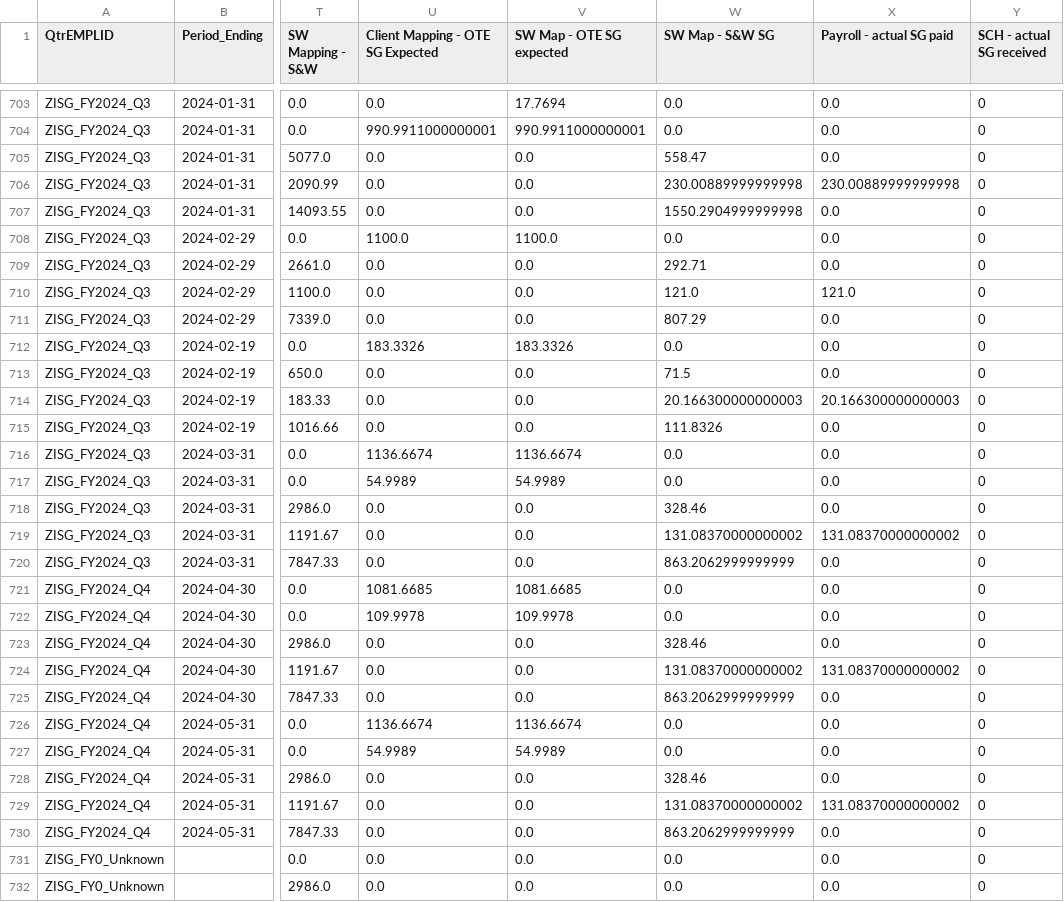
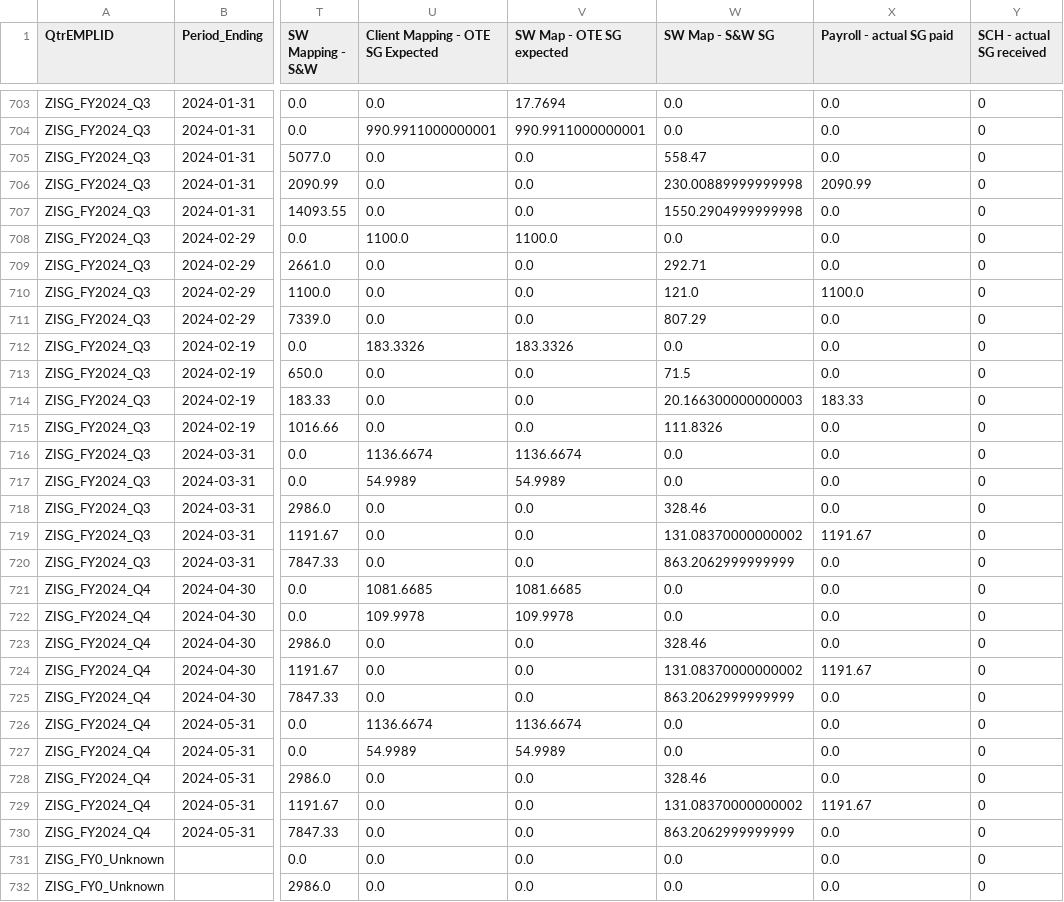
Before and after one commit to SWTaxHub/BigBoats, a CSV file: payroll_data_OFFSHORE.csv, drawn as a sheet; only a part is shown, gaps mark what is left out; the diff covers the shown part only; the diff names each change by its address in the sheet, - before the commit and + after, or states it on an @@ line.

```diff
--- a/payroll_data_OFFSHORE.csv
+++ b/payroll_data_OFFSHORE.csv
-X706 (Payroll - actual SG paid): 230.00889999999998
+X706 (Payroll - actual SG paid): 2090.99
-X710 (Payroll - actual SG paid): 121.0
+X710 (Payroll - actual SG paid): 1100.0
-X714 (Payroll - actual SG paid): 20.166300000000003
+X714 (Payroll - actual SG paid): 183.33
-X719 (Payroll - actual SG paid): 131.08370000000002
+X719 (Payroll - actual SG paid): 1191.67
-X724 (Payroll - actual SG paid): 131.08370000000002
+X724 (Payroll - actual SG paid): 1191.67
-X729 (Payroll - actual SG paid): 131.08370000000002
+X729 (Payroll - actual SG paid): 1191.67
```
Also changed, not shown: 101 edited cells elsewhere in this file, output/SG_actual_Vs_SW_Map_LABOUR.csv, 3 other files.
